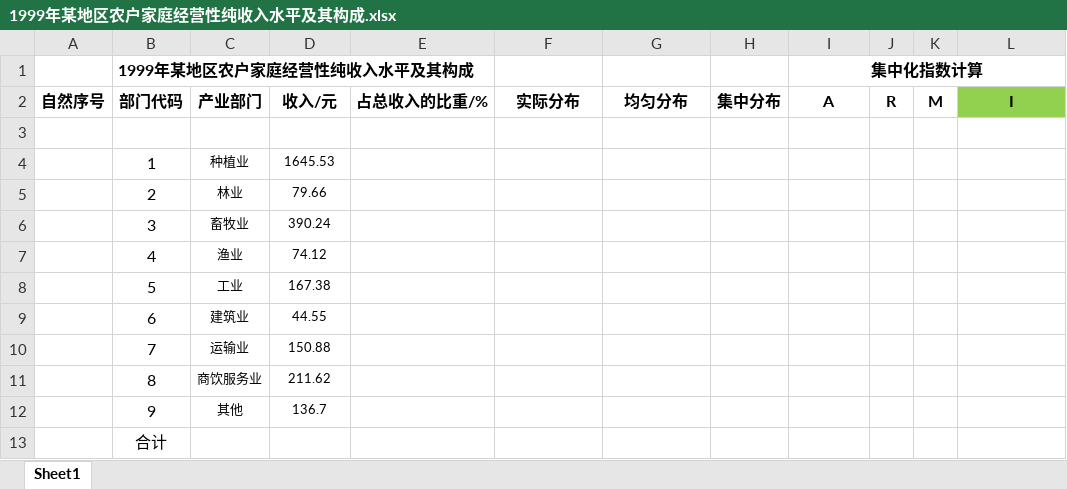
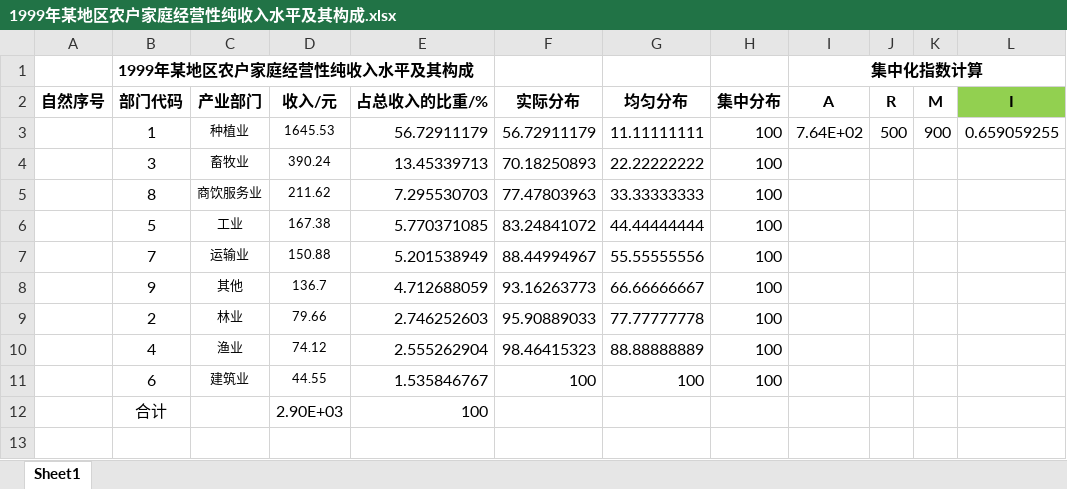
Before and after one commit to Plutoset/Quantitative-Geography, an Excel workbook: 1999年某地区农户家庭经营性纯收入水平及其构成.xlsx, sheet Sheet1, drawn as a sheet; values as stored, in another font and other column widths than the file's, no borders; removed rows and columns are numbered as before the commit, all else as after; the diff names each change by its address in the sheet, - before the commit and + after, or states it on an @@ line.

```diff
--- a/1999年某地区农户家庭经营性纯收入水平及其构成.xlsx (sheet Sheet1)
+++ b/1999年某地区农户家庭经营性纯收入水平及其构成.xlsx (sheet Sheet1)
-row 3: (empty)
-E3 (占总收入的比重/%): (empty)
+E3 (占总收入的比重/%): 56.72911179
-F3 (实际分布): (empty)
+F3 (实际分布): 56.72911179
-G3 (均匀分布): (empty)
+G3 (均匀分布): 11.11111111
-H3 (集中分布): (empty)
+H3 (集中分布): 100
-I3 (A): (empty)
+I3 (A): 7.64E+02
-J3 (R): (empty)
+J3 (R): 500
-K3 (M): (empty)
+K3 (M): 900
-L3 (I): (empty)
+L3 (I): 0.659059255
-row 5:  | 2 | 林业 | 79.66
-E4 (占总收入的比重/%): (empty)
+E4 (占总收入的比重/%): 13.45339713
-F4 (实际分布): (empty)
+F4 (实际分布): 70.18250893
-G4 (均匀分布): (empty)
+G4 (均匀分布): 22.22222222
-H4 (集中分布): (empty)
+H4 (集中分布): 100
-row 7:  | 4 | 渔业 | 74.12
+row 5:  | 8 | 商饮服务业 | 211.62 | 7.295530703 | 77.47803963 | 33.33333333 | 100
-E6 (占总收入的比重/%): (empty)
+E6 (占总收入的比重/%): 5.770371085
-F6 (实际分布): (empty)
+F6 (实际分布): 83.24841072
-G6 (均匀分布): (empty)
+G6 (均匀分布): 44.44444444
-H6 (集中分布): (empty)
+H6 (集中分布): 100
-row 9:  | 6 | 建筑业 | 44.55
-E7 (占总收入的比重/%): (empty)
+E7 (占总收入的比重/%): 5.201538949
-F7 (实际分布): (empty)
+F7 (实际分布): 88.44994967
-G7 (均匀分布): (empty)
+G7 (均匀分布): 55.55555556
-H7 (集中分布): (empty)
+H7 (集中分布): 100
-row 11:  | 8 | 商饮服务业 | 211.62
-E8 (占总收入的比重/%): (empty)
+E8 (占总收入的比重/%): 4.712688059
-F8 (实际分布): (empty)
+F8 (实际分布): 93.16263773
-G8 (均匀分布): (empty)
+G8 (均匀分布): 66.66666667
-H8 (集中分布): (empty)
+H8 (集中分布): 100
+row 9:  | 2 | 林业 | 79.66 | 2.746252603 | 95.90889033 | 77.77777778 | 100
+row 10:  | 4 | 渔业 | 74.12 | 2.555262904 | 98.46415323 | 88.88888889 | 100
+row 11:  | 6 | 建筑业 | 44.55 | 1.535846767 | 100 | 100 | 100
-D12 (收入/元): (empty)
+D12 (收入/元): 2.90E+03
-E12 (占总收入的比重/%): (empty)
+E12 (占总收入的比重/%): 100
```
Also changed, not shown: 7 other files.
